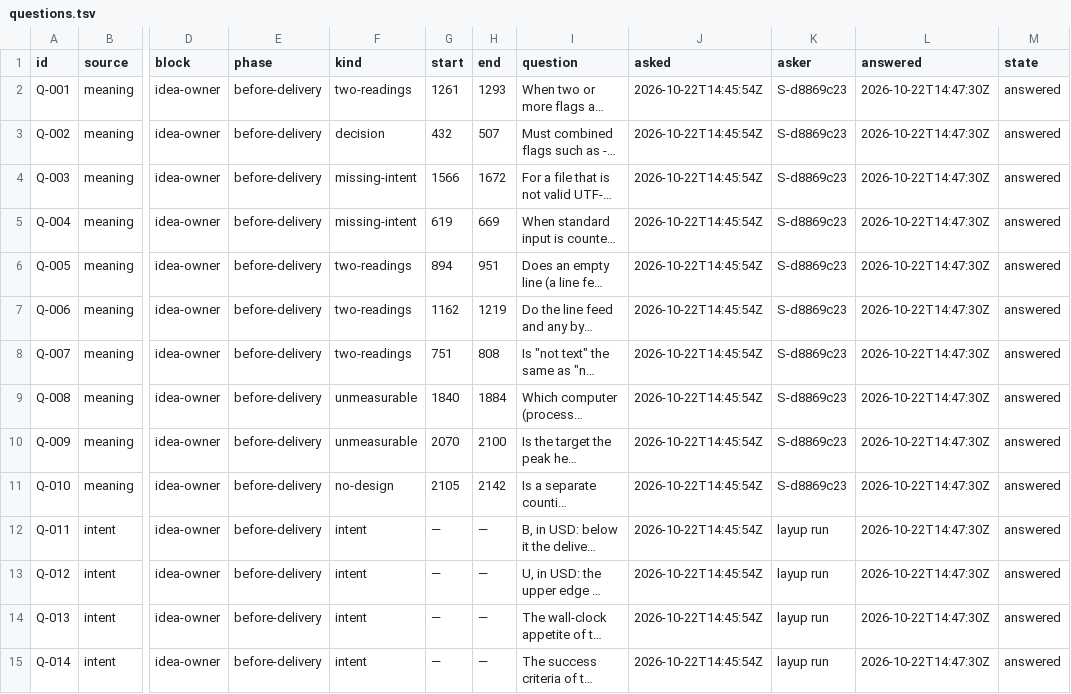
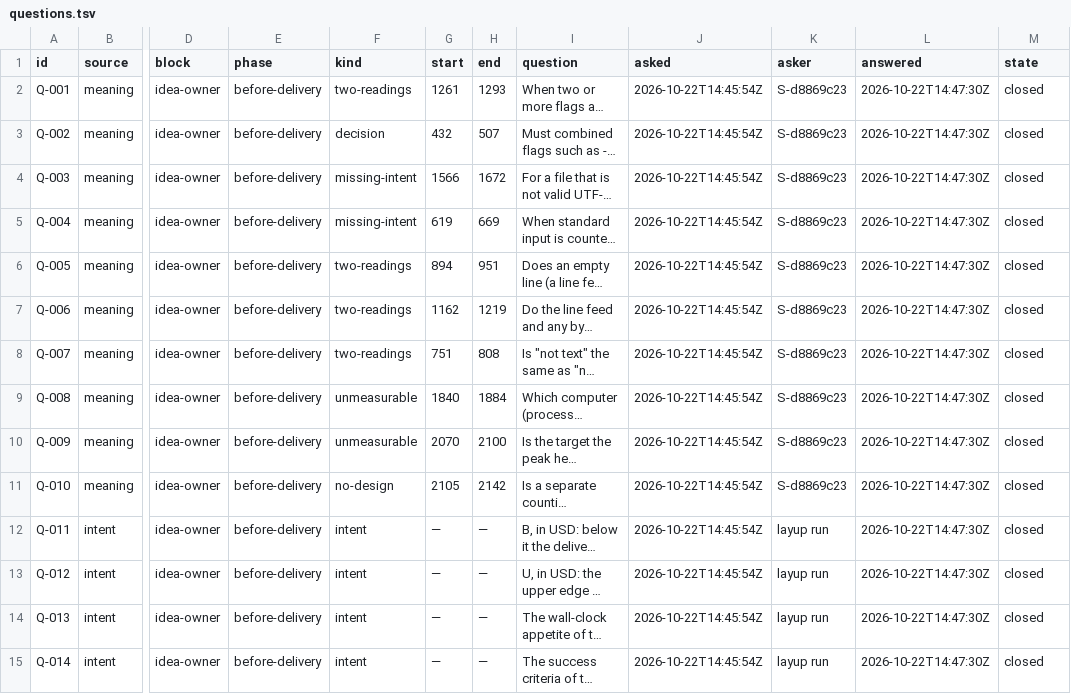
Before and after one commit to pharzam/layup-uat-m2e2, a TSV file: questions.tsv, drawn as a sheet; only a part is shown, gaps mark what is left out; long unchanged cells end in …; the diff covers the shown part only; the diff names each change by its address in the sheet, - before the commit and + after, or states it on an @@ line.

```diff
--- a/questions.tsv
+++ b/questions.tsv
-M2:M15 (state): answered
+M2:M15 (state): closed
```
Also changed, not shown: 155 edited cells elsewhere in this file, telemetry.tsv, 1 other file.
